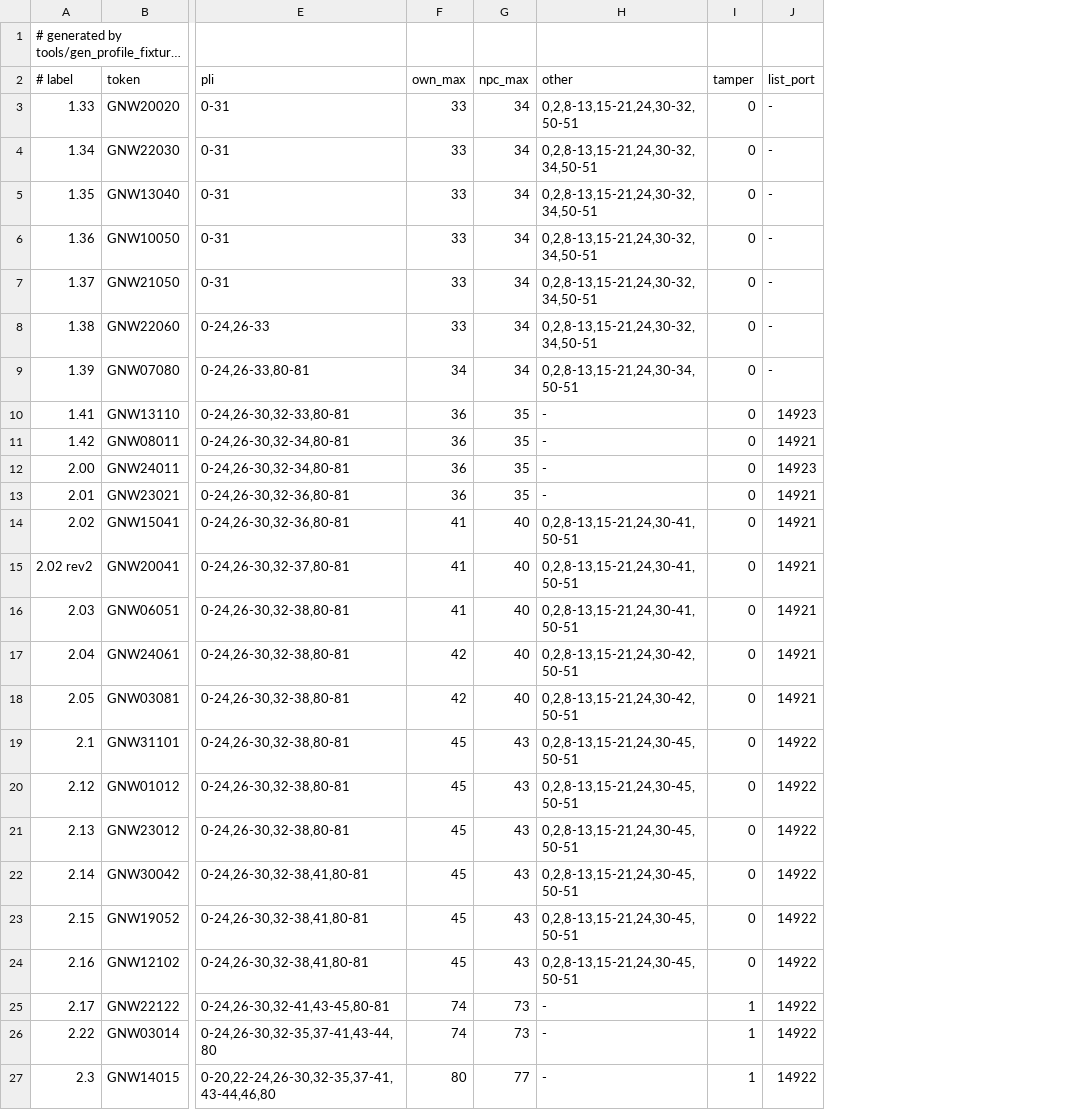
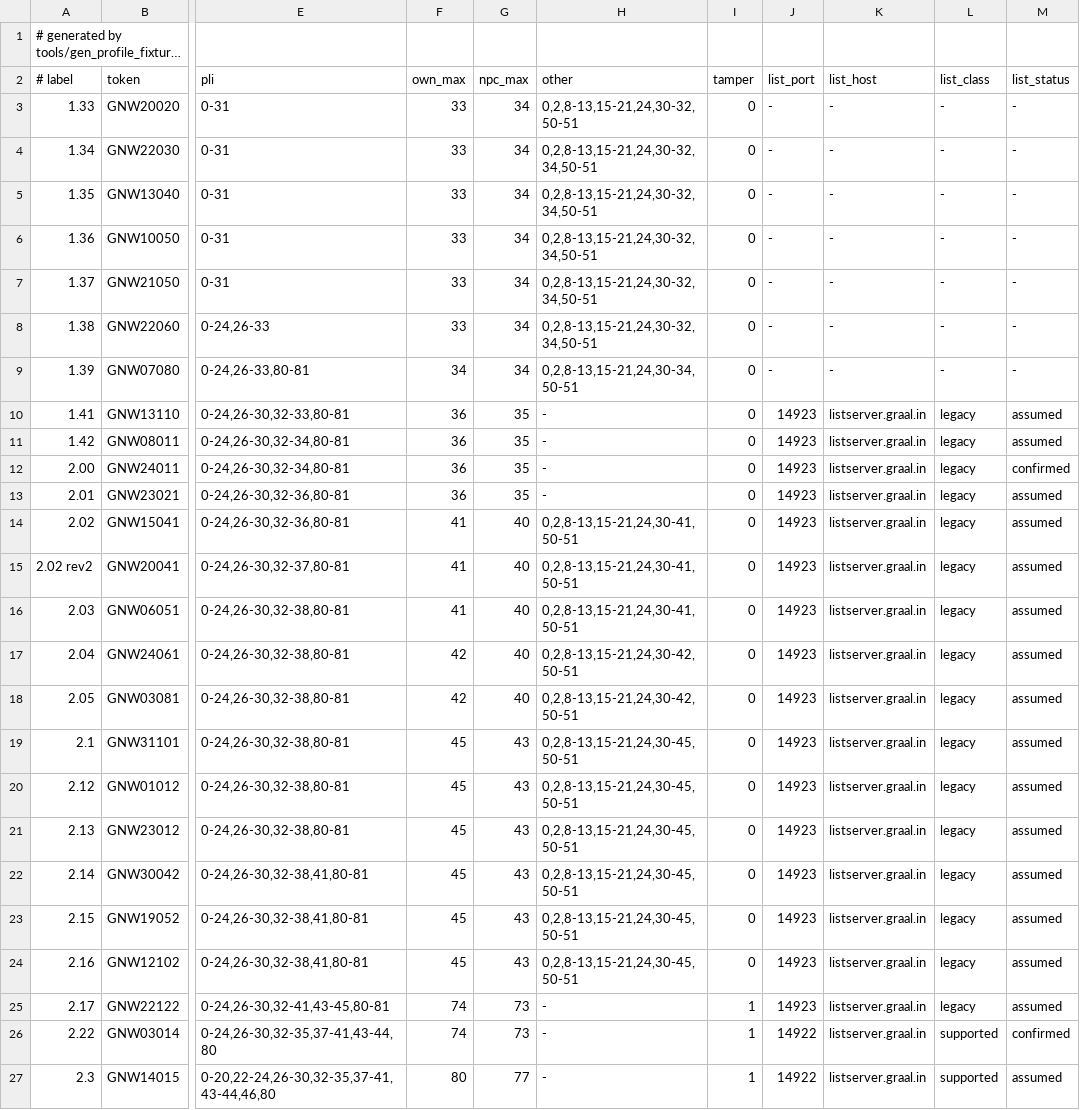
Before and after one commit to squirelworks/seihai, a TSV file: client/src/protocol/profile_toml.tsv, drawn as a sheet; only a part is shown, gaps mark what is left out; long unchanged cells end in …; the diff names each change by its address in the sheet, - before the commit and + after, or states it on an @@ line.

Commit message:
List endpoints: every profile dials listserver.graal.in; legacy builds 14923, supported 14922, none 14921; class and confirmed per profile

```diff
--- a/client/src/protocol/profile_toml.tsv
+++ b/client/src/protocol/profile_toml.tsv
+column K (list_host), rows 3-27: - | - | - | - | - | - | - | listserver.graal.in | listserver.graal.in | listserver.graal.in | listserver.graal.in | listserver.graal.in | listserver.graal.in | listserver.graal.in | listserver.graal.in | listserver.graal.in | listserver.graal.in | listserver.graal.in | listserver.graal.in | listserver.graal.in | listserver.graal.in | listserver.graal.in | listserver.graal.in | listserver.graal.in | listserver.graal.in
+column L (list_class), rows 3-27: - | - | - | - | - | - | - | legacy | legacy | legacy | legacy | legacy | legacy | legacy | legacy | legacy | legacy | legacy | legacy | legacy | legacy | legacy | legacy | supported | supported
+column M (list_status), rows 3-27: - | - | - | - | - | - | - | assumed | assumed | confirmed | assumed | assumed | assumed | assumed | assumed | assumed | assumed | assumed | assumed | assumed | assumed | assumed | assumed | confirmed | assumed
-J11 (list_port): 14921
+J11 (list_port): 14923
-J13:J18 (list_port): 14921
+J13:J18 (list_port): 14923
-J19:J25 (list_port): 14922
+J19:J25 (list_port): 14923
```
Also changed, not shown: documentation/version-chain.tsv, 14 other files.
